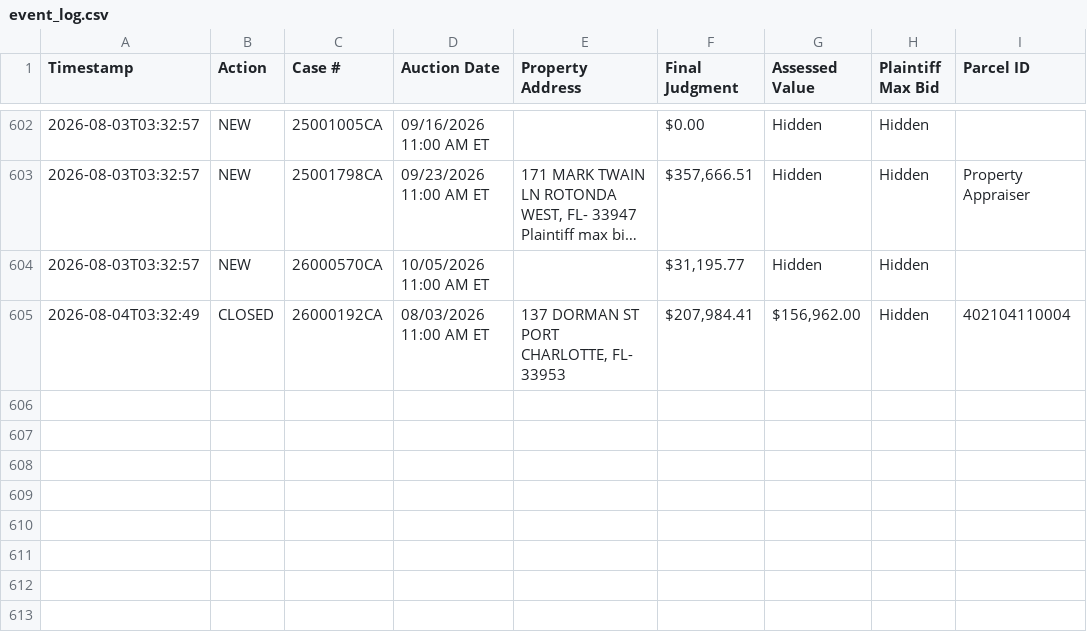
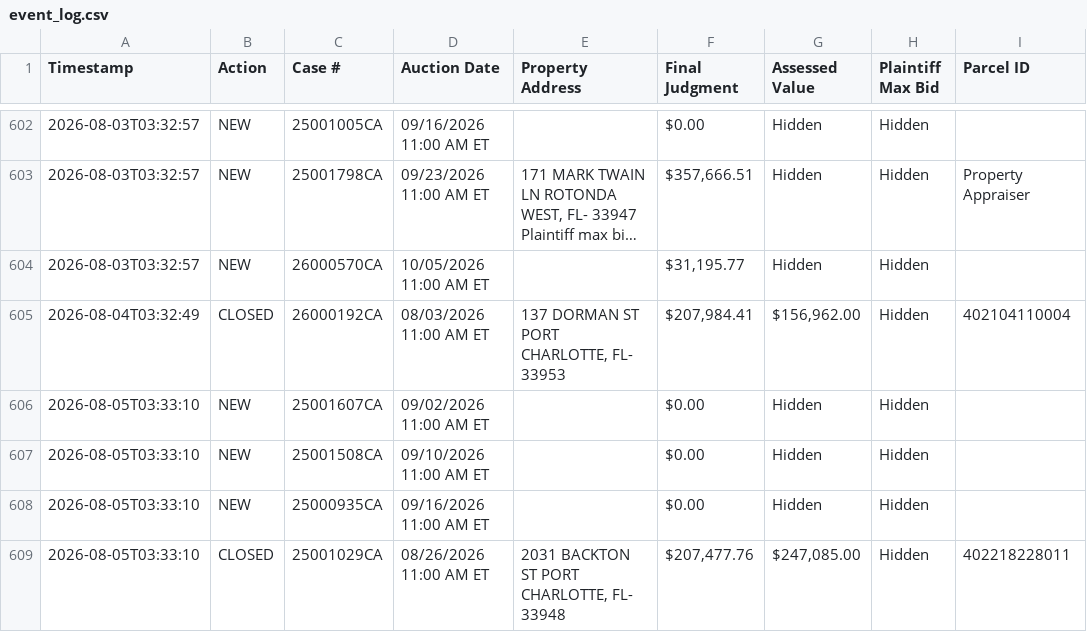
Before and after one commit to figlesias7/realforeclose-charlotte, a CSV file: data/event_log.csv, drawn as a sheet; only a part is shown, gaps mark what is left out; long unchanged cells end in …; the diff names each change by its address in the sheet, - before the commit and + after, or states it on an @@ line.

```diff
--- a/data/event_log.csv
+++ b/data/event_log.csv
+row 606: 2026-08-05T03:33:10 | NEW | 25001607CA | 09/02/2026 11:00 AM ET |  | $0.00 | Hidden | Hidden
+row 607: 2026-08-05T03:33:10 | NEW | 25001508CA | 09/10/2026 11:00 AM ET |  | $0.00 | Hidden | Hidden
+row 608: 2026-08-05T03:33:10 | NEW | 25000935CA | 09/16/2026 11:00 AM ET |  | $0.00 | Hidden | Hidden
+row 609: 2026-08-05T03:33:10 | CLOSED | 25001029CA | 08/26/2026 11:00 AM ET | 2031 BACKTON ST PORT CHARLOTTE, FL- 33948 | $207,477.76 | $247,085.00 | Hidden | 402218228011
```
Also changed, not shown: data/all_seen.csv, 3 other files.
